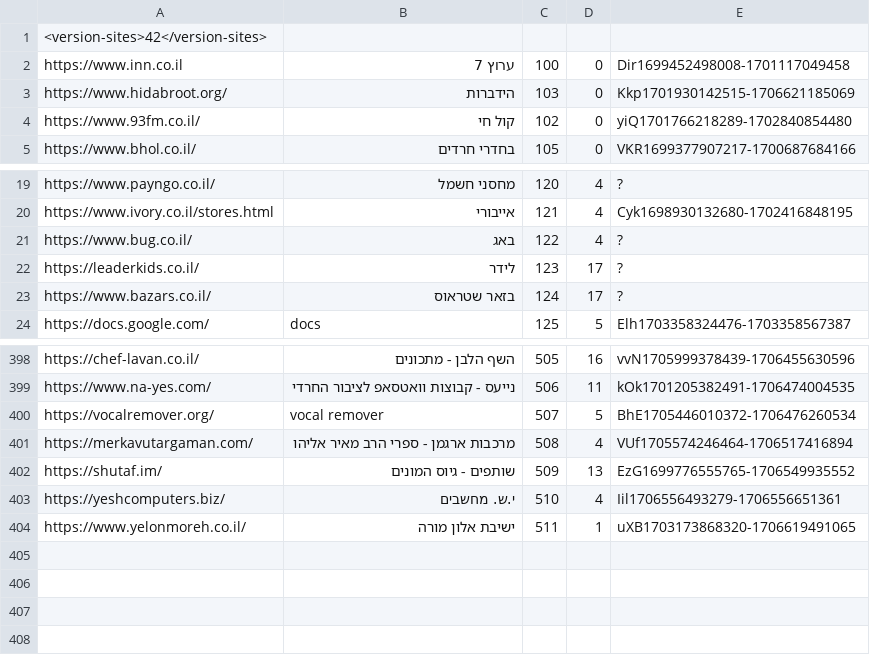
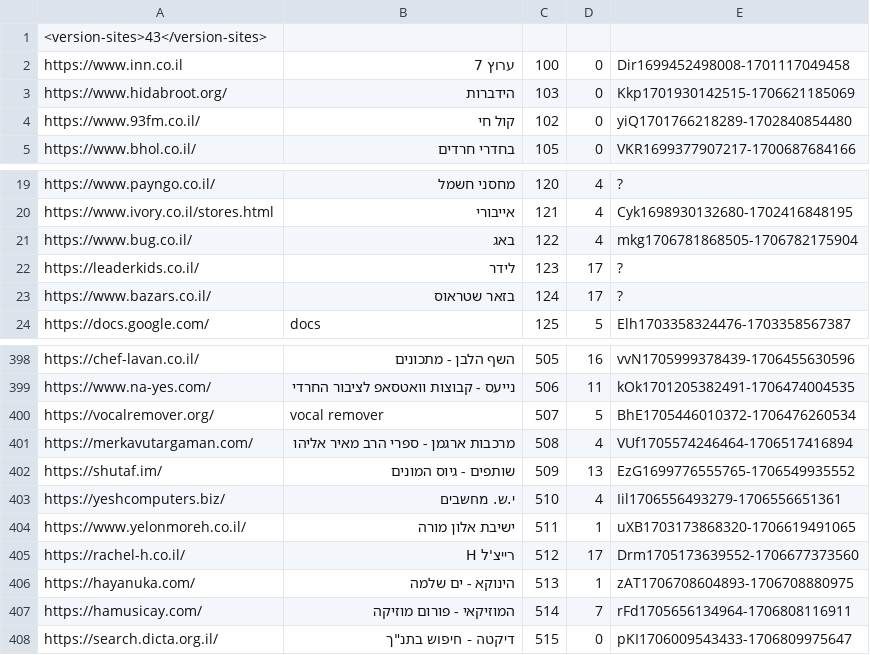
Before and after one commit to Zusman123/KosherWeb, a CSV file: sites.csv, drawn as a sheet; only a part is shown, gaps mark what is left out.

Commit message:
Update file

```diff
--- a/sites.csv
+++ b/sites.csv
@@ -1,2 +1,2 @@
-<version-sites>42</version-sites>,,,,
+<version-sites>43</version-sites>,,,,
 https://www.inn.co.il,ערוץ 7,100,0,Dir1699452498008-1701117049458
@@ -20,3 +20,3 @@ https://www.payngo.co.il/,מחסני חשמל,120,4,?
 https://www.ivory.co.il/stores.html,אייבורי,121,4,Cyk1698930132680-1702416848195
-https://www.bug.co.il/,באג,122,4,?
+https://www.bug.co.il/,באג,122,4,mkg1706781868505-1706782175904
 https://leaderkids.co.il/,לידר,123,17,?
@@ -404 +404,5 @@ https://yeshcomputers.biz/,י.ש. מחשבים,510,4,Iil1706556493279-1706556651
 https://www.yelonmoreh.co.il/,ישיבת אלון מורה,511,1,uXB1703173868320-1706619491065
+https://rachel-h.co.il/,רייצ'ל H,512,17,Drm1705173639552-1706677373560
+https://hayanuka.com/,הינוקא - ים שלמה,513,1,zAT1706708604893-1706708880975
+https://hamusicay.com/,המוזיקאי - פורום מוזיקה,514,7,rFd1705656134964-1706808116911
+https://search.dicta.org.il/,דיקטה - חיפוש בתנ"ך,515,0,pKI1706009543433-1706809975647
```
